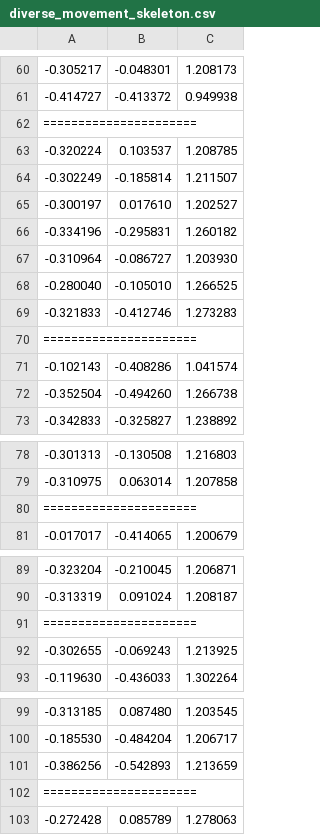
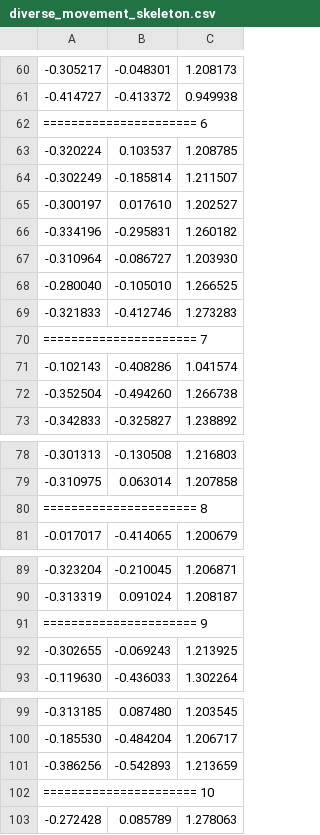
Before and after one commit to iral-lab/bell5_jaco_kinect2, a CSV file: datasets/diverse_movement_skeleton.csv, drawn as a sheet; only a part is shown, gaps mark what is left out; the diff covers the shown part only.

```diff
--- a/datasets/diverse_movement_skeleton.csv
+++ b/datasets/diverse_movement_skeleton.csv
@@ -61,3 +61,3 @@
 -0.414727,-0.413372,0.949938
-======================
+====================== 6
 -0.320224,0.103537,1.208785
@@ -69,3 +69,3 @@
 -0.321833,-0.412746,1.273283
-======================
+====================== 7
 -0.102143,-0.408286,1.041574
@@ -79,3 +79,3 @@
 -0.310975,0.063014,1.207858
-======================
+====================== 8
 -0.017017,-0.414065,1.200679
@@ -90,3 +90,3 @@
 -0.313319,0.091024,1.208187
-======================
+====================== 9
 -0.302655,-0.069243,1.213925
@@ -101,3 +101,3 @@
 -0.386256,-0.542893,1.213659
-======================
+====================== 10
 -0.272428,0.085789,1.278063
```
Also changed, not shown: 45 edited cells elsewhere in this file, 1 other file.
